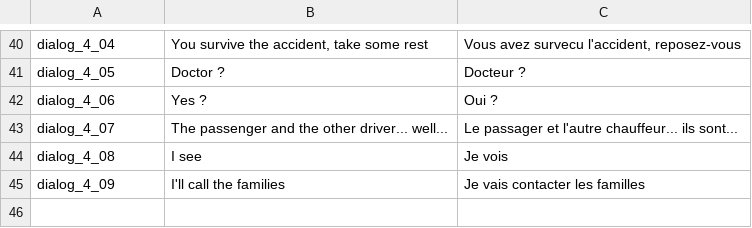
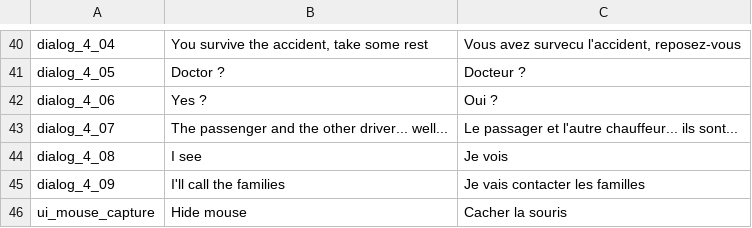
Before and after one commit to Eptwalabha/ld47, a CSV file: assets/text/text.csv, drawn as a sheet; only a part is shown, gaps mark what is left out; the diff names each change by its address in the sheet, - before the commit and + after, or states it on an @@ line.

Commit message:
add dot + capture mouse on browser

```diff
--- a/assets/text/text.csv
+++ b/assets/text/text.csv
+row 46: ui_mouse_capture | Hide mouse | Cacher la souris
```
Also changed, not shown: 8 other files.
